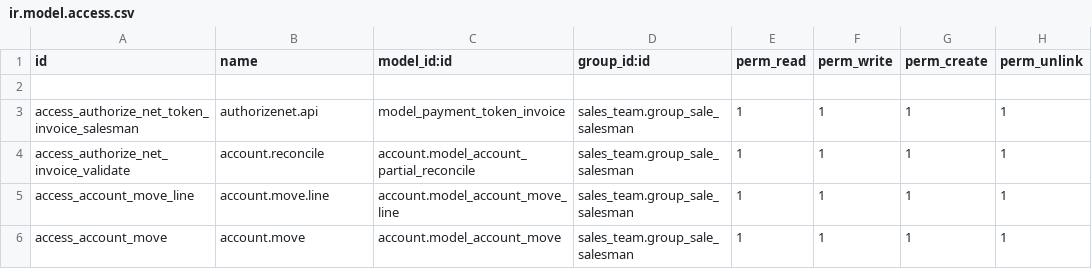
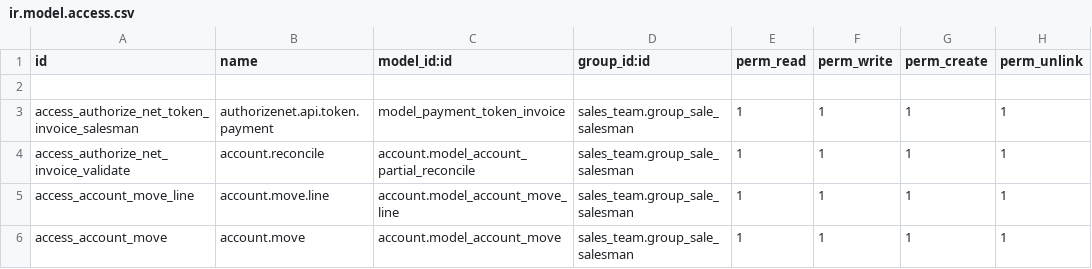
Before and after one commit to suningwz/ruvati, a CSV file: payment_gateway_ui/security/ir.model.access.csv, drawn as a sheet.

```diff
--- a/payment_gateway_ui/security/ir.model.access.csv
+++ b/payment_gateway_ui/security/ir.model.access.csv
@@ -2,3 +2,3 @@ id,name,model_id:id,group_id:id,perm_read,perm_write,perm_create,perm_unlink
 
-access_authorize_net_token_invoice_salesman,authorizenet.api,model_payment_token_invoice,sales_team.group_sale_salesman,1,1,1,1
+access_authorize_net_token_invoice_salesman,authorizenet.api.token.payment,model_payment_token_invoice,sales_team.group_sale_salesman,1,1,1,1
 access_authorize_net_invoice_validate,account.reconcile,account.model_account_partial_reconcile,sales_team.group_sale_salesman,1,1,1,1
```
Also changed, not shown: authorize_net_integration/security/ir.model.access.csv.
